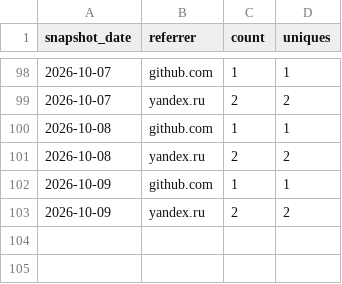
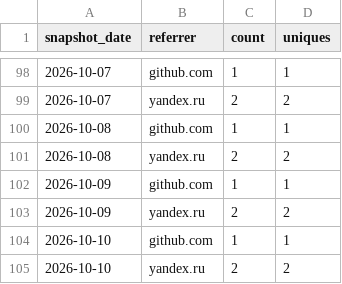
Before and after one commit to valiDol42/erdtree-keeper, a CSV file: stats/referrers.csv, drawn as a sheet; only a part is shown, gaps mark what is left out; the diff names each change by its address in the sheet, - before the commit and + after, or states it on an @@ line.

```diff
--- a/stats/referrers.csv
+++ b/stats/referrers.csv
+row 104: 2026-10-10 | github.com | 1 | 1
+row 105: 2026-10-10 | yandex.ru | 2 | 2
```
Also changed, not shown: stats/downloads.csv, stats/paths.csv, 2 other files.
